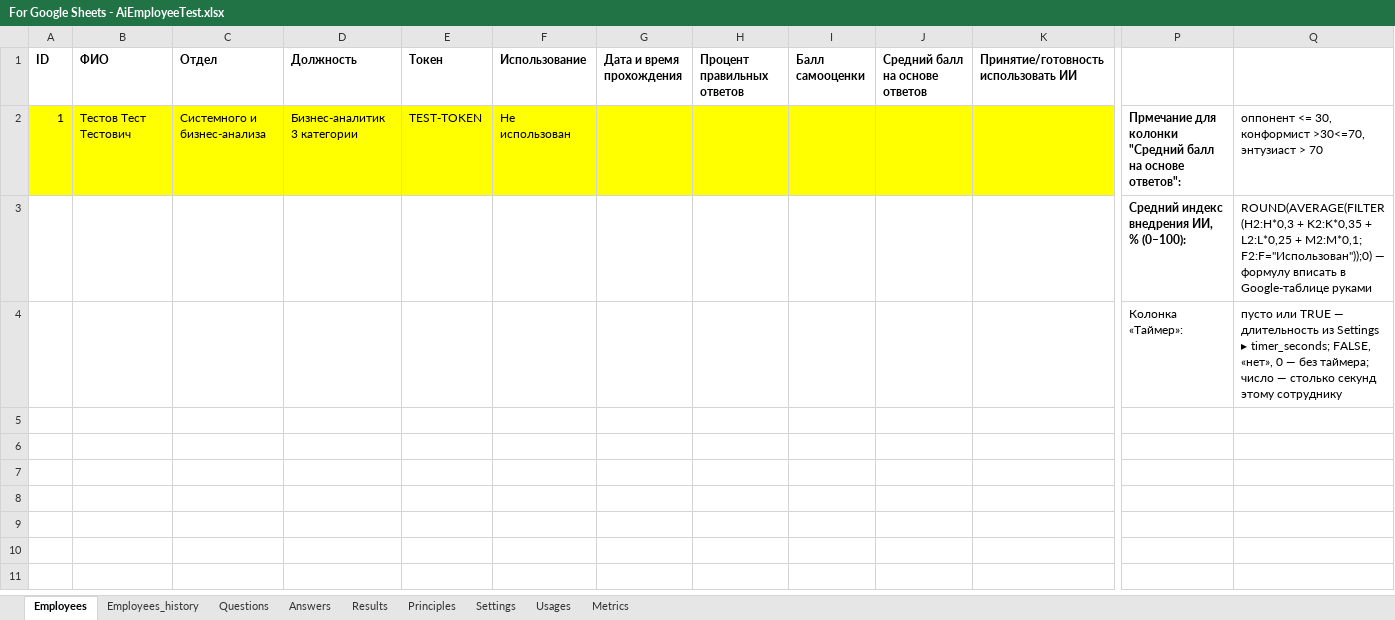
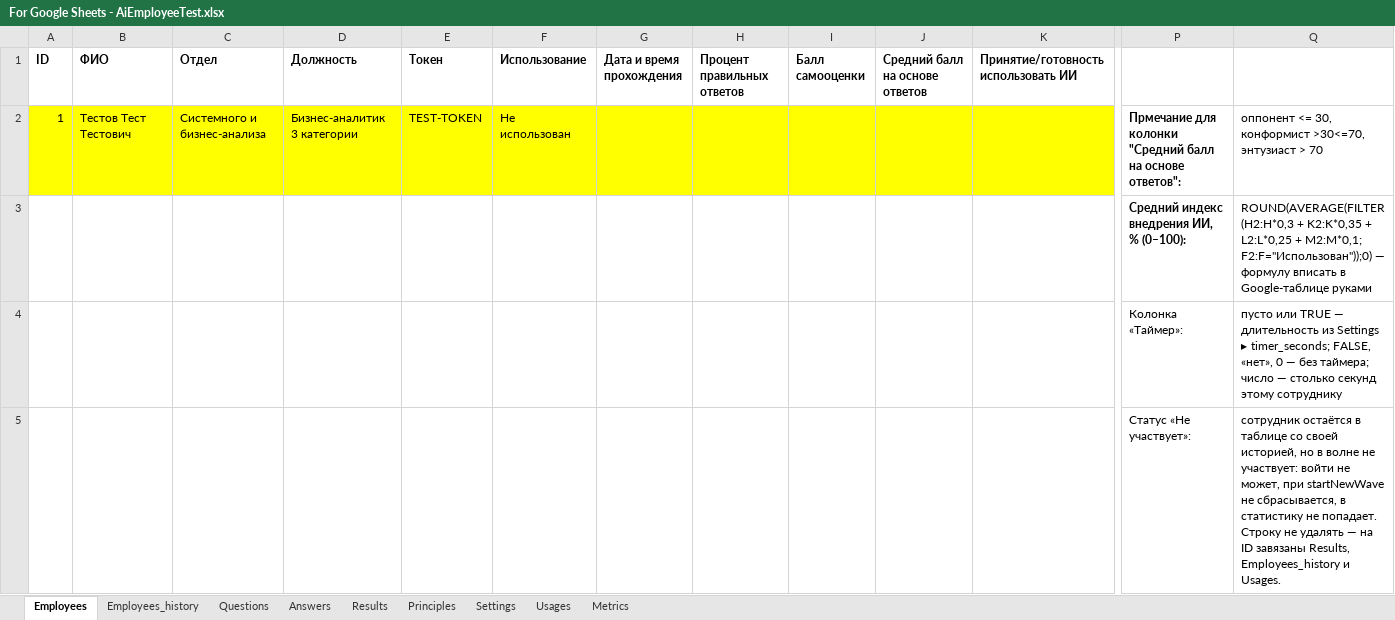
Before and after one commit to john7ross/AiEmployeeTest, an Excel workbook: For Google Sheets - AiEmployeeTest.xlsx, sheet Employees, drawn as a sheet; only a part is shown, gaps mark what is left out; values as stored, in another font and other column widths than the file's, no borders; rows hold the shown columns only; the diff names each change by its address in the sheet, - before the commit and + after, or states it on an @@ line.

Commit message:
add new employee status

```diff
--- a/For Google Sheets - AiEmployeeTest.xlsx (sheet Employees)
+++ b/For Google Sheets - AiEmployeeTest.xlsx (sheet Employees)
+row 5:  |  |  |  |  |  |  |  |  |  |  | Статус «Не участвует»: | сотрудник остаётся в таблице со своей историей, но в волне не участвует: войти не может, при startNewWave не сбрасывается, в статистику не попадает. Строку не удалять — на ID завязаны Results, Employees_history и Usages.
```
Also changed, not shown: 7 other files.
